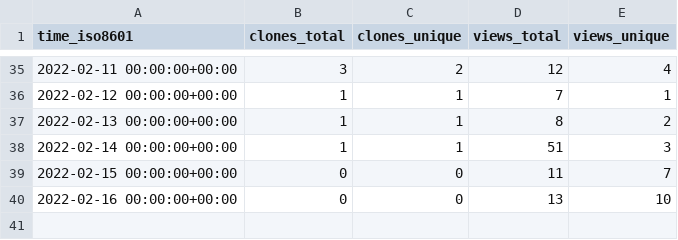
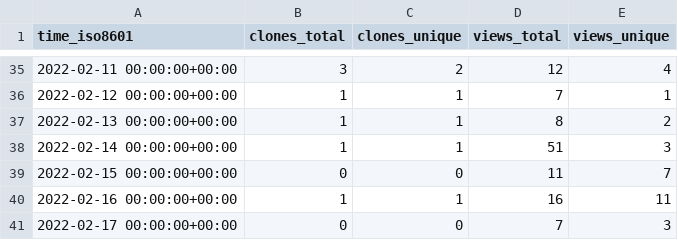
Before and after one commit to tom-doerr/github_repo_stats_data, a CSV file: tom-doerr/vim_codex/ghrs-data/views_clones_aggregate.csv, drawn as a sheet; only a part is shown, gaps mark what is left out.

```diff
--- a/tom-doerr/vim_codex/ghrs-data/views_clones_aggregate.csv
+++ b/tom-doerr/vim_codex/ghrs-data/views_clones_aggregate.csv
@@ -39,2 +39,3 @@ time_iso8601,clones_total,clones_unique,views_total,views_unique
 2022-02-15 00:00:00+00:00,0,0,11,7
-2022-02-16 00:00:00+00:00,0,0,13,10
+2022-02-16 00:00:00+00:00,1,1,16,11
+2022-02-17 00:00:00+00:00,0,0,7,3
```
Also changed, not shown: 1 other file.
